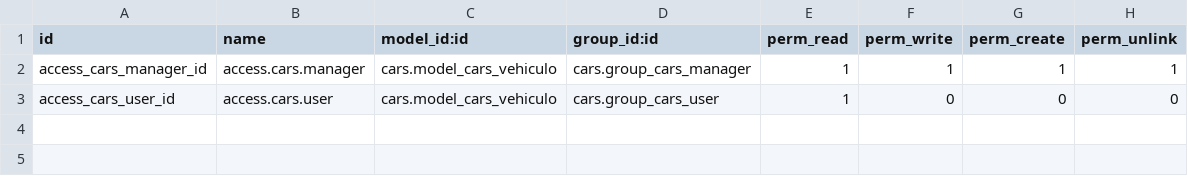
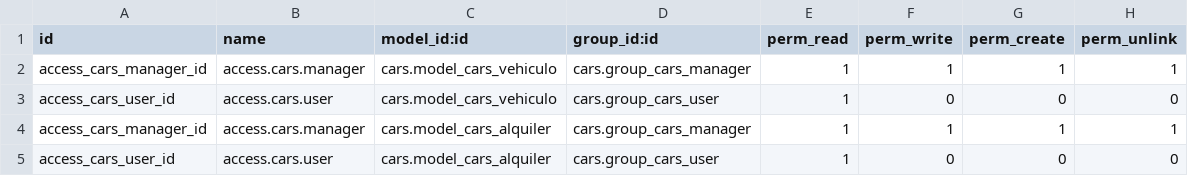
Before and after one commit to ZocoLini/dam-2, a CSV file: sxe/ud4/cars/security/ir.model.access.csv, drawn as a sheet; the diff names each change by its address in the sheet, - before the commit and + after, or states it on an @@ line.

Commit message:
(sxe) added new model to security

```diff
--- a/sxe/ud4/cars/security/ir.model.access.csv
+++ b/sxe/ud4/cars/security/ir.model.access.csv
+row 4: access_cars_manager_id | access.cars.manager | cars.model_cars_alquiler | cars.group_cars_manager | 1 | 1 | 1 | 1
+row 5: access_cars_user_id | access.cars.user | cars.model_cars_alquiler | cars.group_cars_user | 1 | 0 | 0 | 0
```
